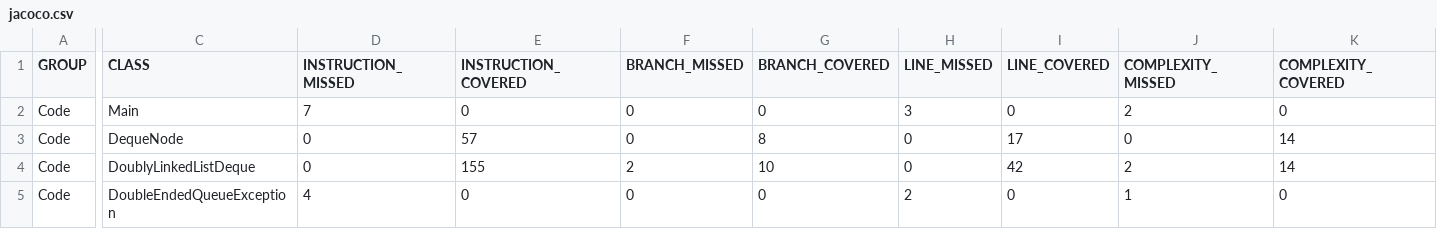
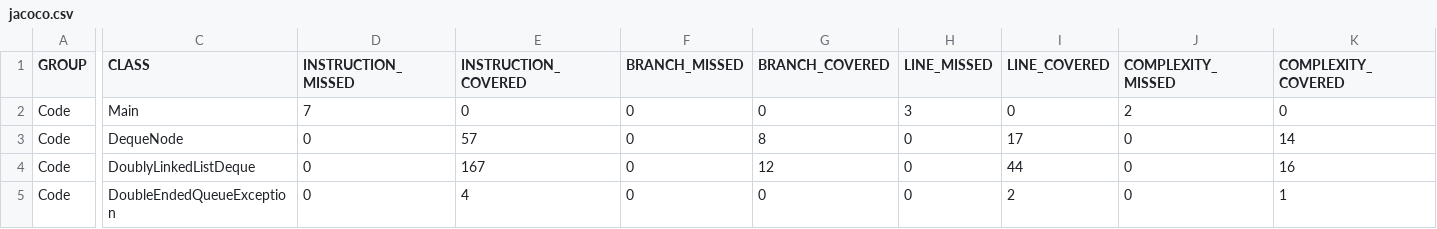
Before and after one commit to angeeroza/Laboratorio2, a CSV file: target/site/jacoco/jacoco.csv, drawn as a sheet; only a part is shown, gaps mark what is left out; the diff covers the shown part only; the diff names each change by its address in the sheet, - before the commit and + after, or states it on an @@ line.

```diff
--- a/target/site/jacoco/jacoco.csv
+++ b/target/site/jacoco/jacoco.csv
-E4 (INSTRUCTION_COVERED): 155
+E4 (INSTRUCTION_COVERED): 167
-F4 (BRANCH_MISSED): 2
+F4 (BRANCH_MISSED): 0
-G4 (BRANCH_COVERED): 10
+G4 (BRANCH_COVERED): 12
-I4 (LINE_COVERED): 42
+I4 (LINE_COVERED): 44
-J4 (COMPLEXITY_MISSED): 2
+J4 (COMPLEXITY_MISSED): 0
-K4 (COMPLEXITY_COVERED): 14
+K4 (COMPLEXITY_COVERED): 16
-D5 (INSTRUCTION_MISSED): 4
+D5 (INSTRUCTION_MISSED): 0
-E5 (INSTRUCTION_COVERED): 0
+E5 (INSTRUCTION_COVERED): 4
-H5 (LINE_MISSED): 2
+H5 (LINE_MISSED): 0
-I5 (LINE_COVERED): 0
+I5 (LINE_COVERED): 2
-J5 (COMPLEXITY_MISSED): 1
+J5 (COMPLEXITY_MISSED): 0
-K5 (COMPLEXITY_COVERED): 0
+K5 (COMPLEXITY_COVERED): 1
```
Also changed, not shown: 2 edited cells elsewhere in this file, 20 other files.
